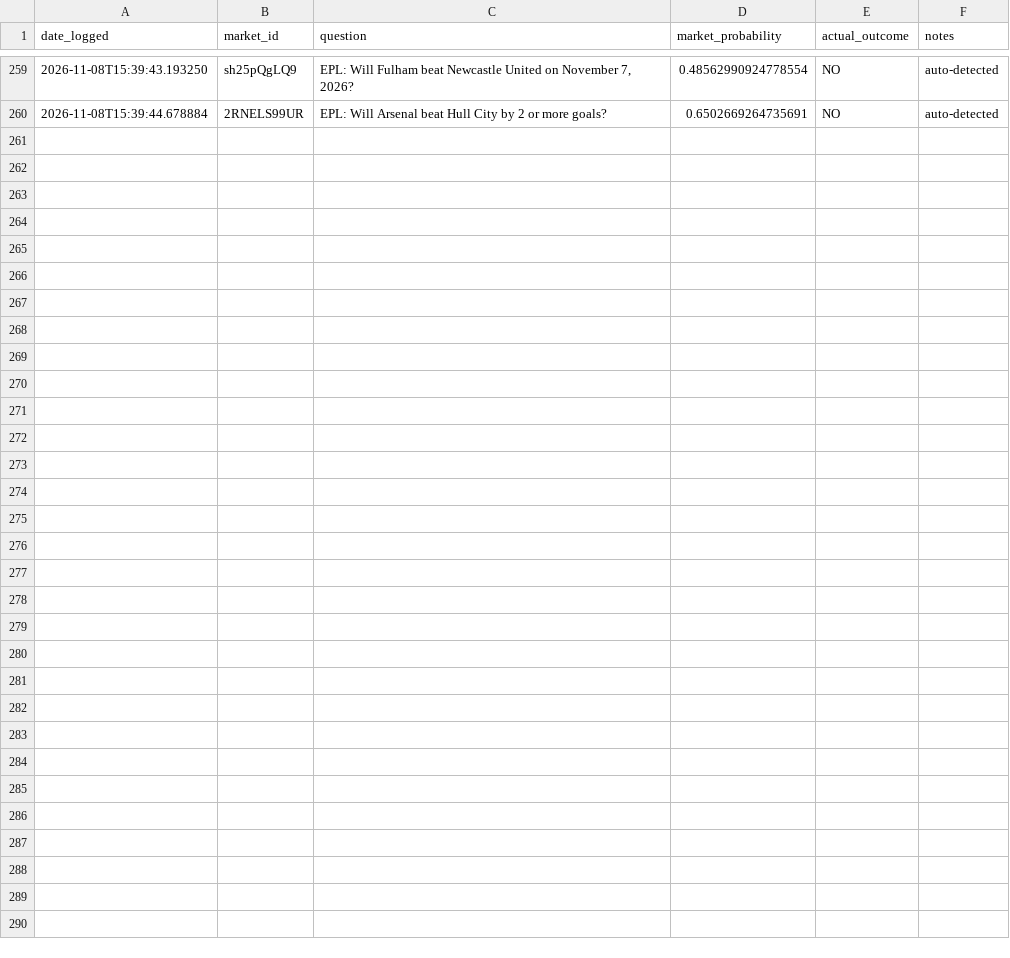
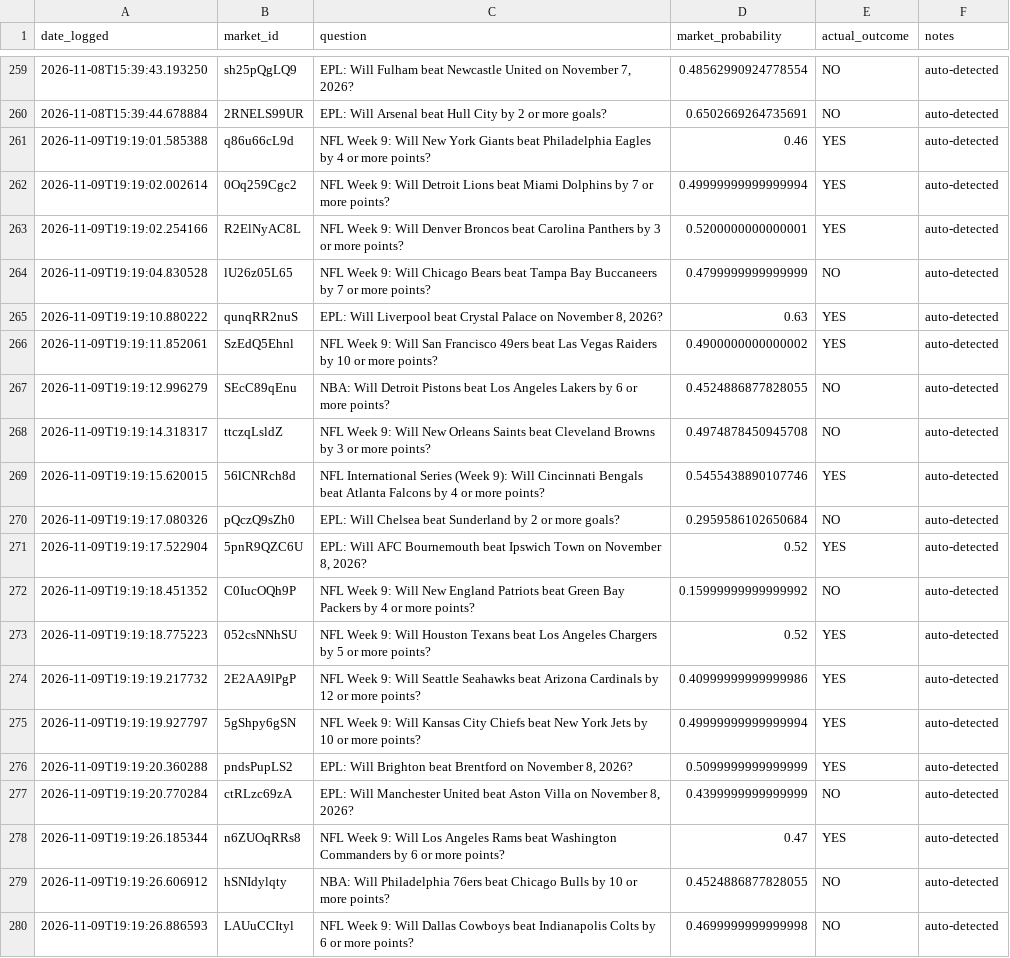
Before and after one commit to lmc720/prediction-bot, a CSV file: outcomes_log.csv, drawn as a sheet; only a part is shown, gaps mark what is left out; the diff names each change by its address in the sheet, - before the commit and + after, or states it on an @@ line.

```diff
--- a/outcomes_log.csv
+++ b/outcomes_log.csv
+row 261: 2026-11-09T19:19:01.585388 | q86u66cL9d | NFL Week 9: Will New York Giants beat Philadelphia Eagles by 4 or more points? | 0.46 | YES | auto-detected
+row 262: 2026-11-09T19:19:02.002614 | 0Oq259Cgc2 | NFL Week 9: Will Detroit Lions beat Miami Dolphins by 7 or more points? | 0.49999999999999994 | YES | auto-detected
+row 263: 2026-11-09T19:19:02.254166 | R2ElNyAC8L | NFL Week 9: Will Denver Broncos beat Carolina Panthers by 3 or more points? | 0.5200000000000001 | YES | auto-detected
+row 264: 2026-11-09T19:19:04.830528 | lU26z05L65 | NFL Week 9: Will Chicago Bears beat Tampa Bay Buccaneers by 7 or more points? | 0.4799999999999999 | NO | auto-detected
+row 265: 2026-11-09T19:19:10.880222 | qunqRR2nuS | EPL: Will Liverpool beat Crystal Palace on November 8, 2026? | 0.63 | YES | auto-detected
+row 266: 2026-11-09T19:19:11.852061 | SzEdQ5Ehnl | NFL Week 9: Will San Francisco 49ers beat Las Vegas Raiders by 10 or more points? | 0.4900000000000002 | YES | auto-detected
+row 267: 2026-11-09T19:19:12.996279 | SEcC89qEnu | NBA: Will Detroit Pistons beat Los Angeles Lakers by 6 or more points? | 0.4524886877828055 | NO | auto-detected
+row 268: 2026-11-09T19:19:14.318317 | ttczqLsldZ | NFL Week 9: Will New Orleans Saints beat Cleveland Browns by 3 or more points? | 0.4974878450945708 | NO | auto-detected
+row 269: 2026-11-09T19:19:15.620015 | 56lCNRch8d | NFL International Series (Week 9): Will Cincinnati Bengals beat Atlanta Falcons by 4 or more points? | 0.5455438890107746 | YES | auto-detected
+row 270: 2026-11-09T19:19:17.080326 | pQczQ9sZh0 | EPL: Will Chelsea beat Sunderland by 2 or more goals? | 0.2959586102650684 | NO | auto-detected
+row 271: 2026-11-09T19:19:17.522904 | 5pnR9QZC6U | EPL: Will AFC Bournemouth beat Ipswich Town on November 8, 2026? | 0.52 | YES | auto-detected
+row 272: 2026-11-09T19:19:18.451352 | C0IucOQh9P | NFL Week 9: Will New England Patriots beat Green Bay Packers by 4 or more points? | 0.15999999999999992 | NO | auto-detected
+row 273: 2026-11-09T19:19:18.775223 | 052csNNhSU | NFL Week 9: Will Houston Texans beat Los Angeles Chargers by 5 or more points? | 0.52 | YES | auto-detected
+row 274: 2026-11-09T19:19:19.217732 | 2E2AA9lPgP | NFL Week 9: Will Seattle Seahawks beat Arizona Cardinals by 12 or more points? | 0.40999999999999986 | YES | auto-detected
+row 275: 2026-11-09T19:19:19.927797 | 5gShpy6gSN | NFL Week 9: Will Kansas City Chiefs beat New York Jets by 10 or more points? | 0.49999999999999994 | YES | auto-detected
+row 276: 2026-11-09T19:19:20.360288 | pndsPupLS2 | EPL: Will Brighton beat Brentford on November 8, 2026? | 0.5099999999999999 | YES | auto-detected
+row 277: 2026-11-09T19:19:20.770284 | ctRLzc69zA | EPL: Will Manchester United beat Aston Villa on November 8, 2026? | 0.4399999999999999 | NO | auto-detected
+row 278: 2026-11-09T19:19:26.185344 | n6ZUOqRRs8 | NFL Week 9: Will Los Angeles Rams beat Washington Commanders by 6 or more points? | 0.47 | YES | auto-detected
+row 279: 2026-11-09T19:19:26.606912 | hSNIdylqty | NBA: Will Philadelphia 76ers beat Chicago Bulls by 10 or more points? | 0.4524886877828055 | NO | auto-detected
+row 280: 2026-11-09T19:19:26.886593 | LAUuCCItyl | NFL Week 9: Will Dallas Cowboys beat Indianapolis Colts by 6 or more points? | 0.4699999999999998 | NO | auto-detected
```
